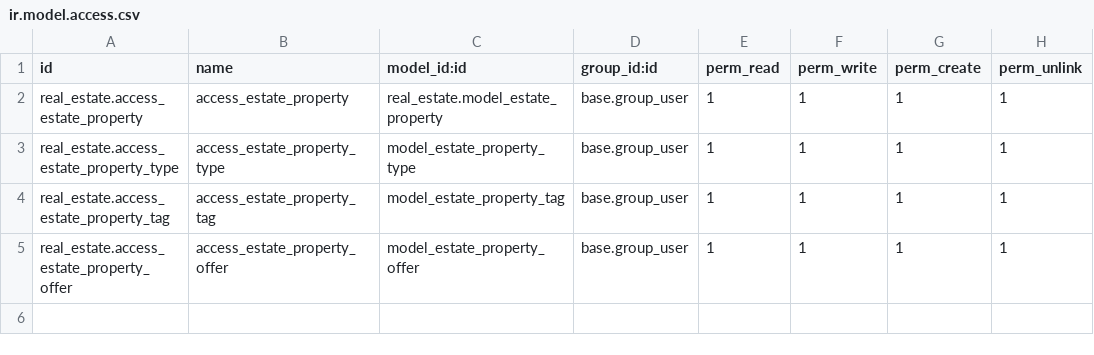
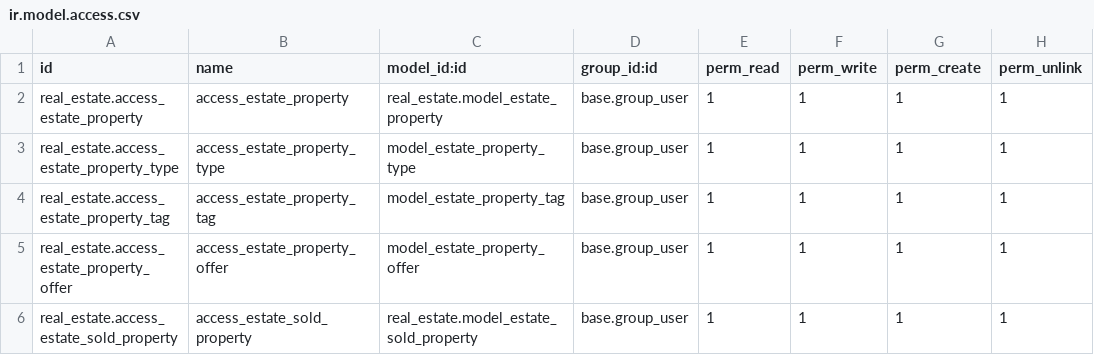
Before and after one commit to prra-odoo/odoo-training-2023, a CSV file: real_estate/security/ir.model.access.csv, drawn as a sheet.

Commit message:
[IMP] real_estate: when property sold, invoice will be generated.
Extended the functionality of action_sold_btn in estate_property Module. when s
alesperson accept the offer and sold the property to the buyer, Invoice will be
automatic generated in Invoicing module. Also created view and action for sold p
roperties, which display all info about buyers when property is sold.

```diff
--- a/real_estate/security/ir.model.access.csv
+++ b/real_estate/security/ir.model.access.csv
@@ -5 +5,2 @@ real_estate.access_estate_property_tag,access_estate_property_tag,model_estate_p
 real_estate.access_estate_property_offer,access_estate_property_offer,model_estate_property_offer,base.group_user,1,1,1,1
+real_estate.access_estate_sold_property,access_estate_sold_property,real_estate.model_estate_sold_property,base.group_user,1,1,1,1
```
Also changed, not shown: 7 other files.
